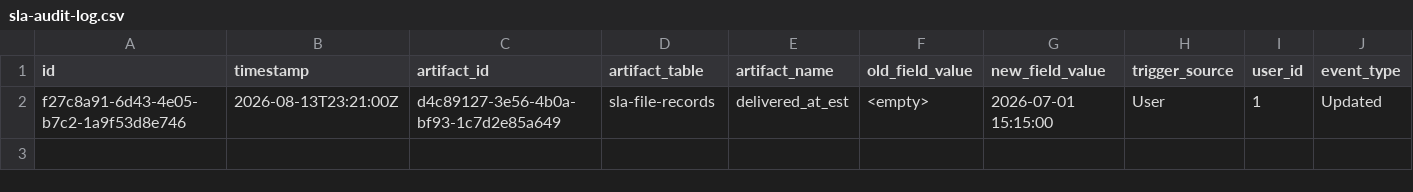
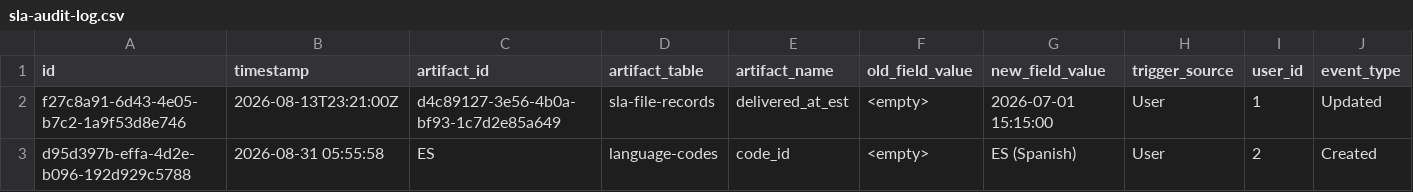
Before and after one commit to ajaviles13/records-management-app, a CSV file: data/sla-audit-log.csv, drawn as a sheet.

```diff
--- a/data/sla-audit-log.csv
+++ b/data/sla-audit-log.csv
@@ -2 +2,2 @@ id,timestamp,artifact_id,artifact_table,artifact_name,old_field_value,new_field_
 f27c8a91-6d43-4e05-b7c2-1a9f53d8e746,2026-08-13T23:21:00Z,d4c89127-3e56-4b0a-bf93-1c7d2e85a649,sla-file-records,delivered_at_est,<empty>,2026-07-01 15:15:00,User,1,Updated
+d95d397b-effa-4d2e-b096-192d929c5788,2026-08-31 05:55:58,ES,language-codes,code_id,<empty>,ES (Spanish),User,2,Created
```
Also changed, not shown: data/sla-users.csv, 39 other files.
